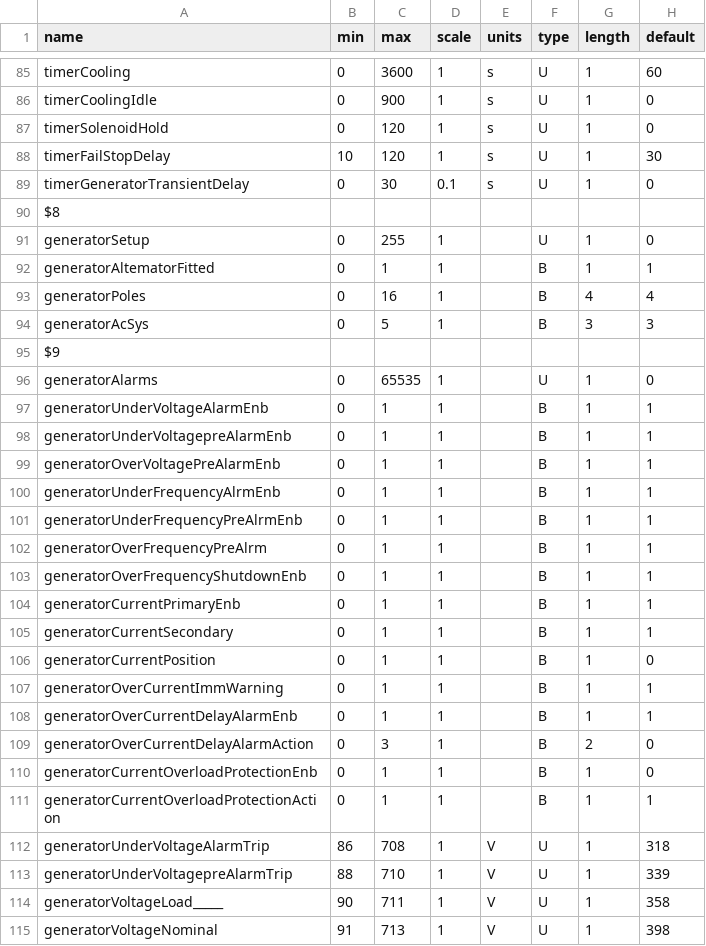
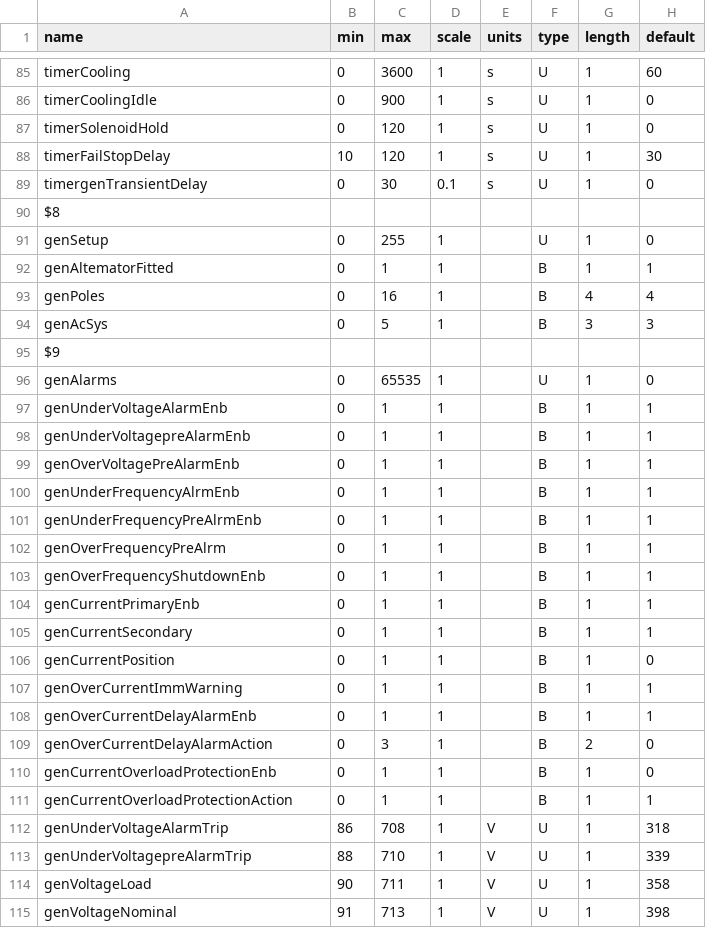
Before and after one commit to Smoke666D/energan-configuration, a CSV file: config.csv, drawn as a sheet; only a part is shown, gaps mark what is left out; the diff covers the shown part only.

```diff
--- a/config.csv
+++ b/config.csv
@@ -88,28 +88,28 @@ timerSolenoidHold;0;120;1;s;U;1;0
 timerFailStopDelay;10;120;1;s;U;1;30
-timerGeneratorTransientDelay;0;30;0.1;s;U;1;0
+timergenTransientDelay;0;30;0.1;s;U;1;0
 $8;;;;;;;
-generatorSetup;0;255;1;;U;1;0
-generatorAltematorFitted;0;1;1;;B;1;1
-generatorPoles;0;16;1;;B;4;4
-generatorAcSys;0;5;1;;B;3;3
+genSetup;0;255;1;;U;1;0
+genAltematorFitted;0;1;1;;B;1;1
+genPoles;0;16;1;;B;4;4
+genAcSys;0;5;1;;B;3;3
 $9;;;;;;;
-generatorAlarms;0;65535;1;;U;1;0
-generatorUnderVoltageAlarmEnb;0;1;1;;B;1;1
-generatorUnderVoltagepreAlarmEnb;0;1;1;;B;1;1
-generatorOverVoltagePreAlarmEnb;0;1;1;;B;1;1
-generatorUnderFrequencyAlrmEnb;0;1;1;;B;1;1
-generatorUnderFrequencyPreAlrmEnb;0;1;1;;B;1;1
-generatorOverFrequencyPreAlrm;0;1;1;;B;1;1
-generatorOverFrequencyShutdownEnb;0;1;1;;B;1;1
-generatorCurrentPrimaryEnb;0;1;1;;B;1;1
-generatorCurrentSecondary;0;1;1;;B;1;1
-generatorCurrentPosition;0;1;1;;B;1;0
-generatorOverCurrentImmWarning;0;1;1;;B;1;1
-generatorOverCurrentDelayAlarmEnb;0;1;1;;B;1;1
-generatorOverCurrentDelayAlarmAction;0;3;1;;B;2;0
-generatorCurrentOverloadProtectionEnb;0;1;1;;B;1;0
-generatorCurrentOverloadProtectionAction;0;1;1;;B;1;1
-generatorUnderVoltageAlarmTrip;86;708;1;V;U;1;318
-generatorUnderVoltagepreAlarmTrip;88;710;1;V;U;1;339
-generatorVoltageLoad_____;90;711;1;V;U;1;358
-generatorVoltageNominal;91;713;1;V;U;1;398
+genAlarms;0;65535;1;;U;1;0
+genUnderVoltageAlarmEnb;0;1;1;;B;1;1
+genUnderVoltagepreAlarmEnb;0;1;1;;B;1;1
+genOverVoltagePreAlarmEnb;0;1;1;;B;1;1
+genUnderFrequencyAlrmEnb;0;1;1;;B;1;1
+genUnderFrequencyPreAlrmEnb;0;1;1;;B;1;1
+genOverFrequencyPreAlrm;0;1;1;;B;1;1
+genOverFrequencyShutdownEnb;0;1;1;;B;1;1
+genCurrentPrimaryEnb;0;1;1;;B;1;1
+genCurrentSecondary;0;1;1;;B;1;1
+genCurrentPosition;0;1;1;;B;1;0
+genOverCurrentImmWarning;0;1;1;;B;1;1
+genOverCurrentDelayAlarmEnb;0;1;1;;B;1;1
+genOverCurrentDelayAlarmAction;0;3;1;;B;2;0
+genCurrentOverloadProtectionEnb;0;1;1;;B;1;0
+genCurrentOverloadProtectionAction;0;1;1;;B;1;1
+genUnderVoltageAlarmTrip;86;708;1;V;U;1;318
+genUnderVoltagepreAlarmTrip;88;710;1;V;U;1;339
+genVoltageLoad;90;711;1;V;U;1;358
+genVoltageNominal;91;713;1;V;U;1;398
```
Also changed, not shown: 18 edited cells elsewhere in this file, 2 other files.
